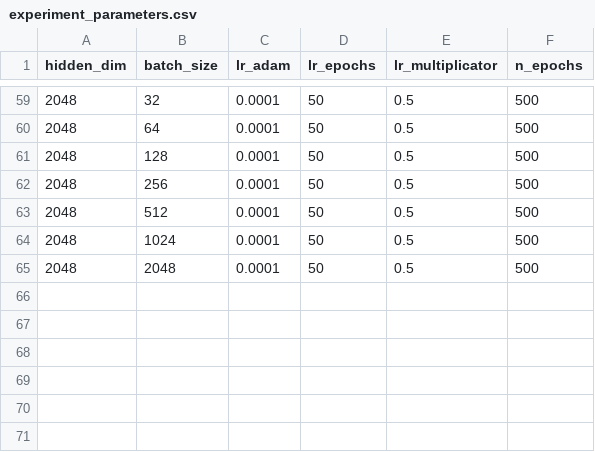
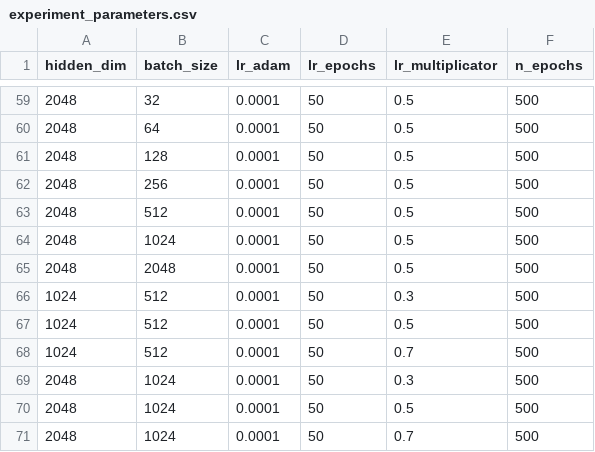
Before and after one commit to oleksa-oleksa/MasterThesis_UserPosition_6DOF, a CSV file: Development/cluster/experiment_parameters.csv, drawn as a sheet; only a part is shown, gaps mark what is left out; the diff names each change by its address in the sheet, - before the commit and + after, or states it on an @@ line.

Commit message:
new grid parameters search file is added

```diff
--- a/Development/cluster/experiment_parameters.csv
+++ b/Development/cluster/experiment_parameters.csv
+row 66: 1024 | 512 | 0.0001 | 50 | 0.3 | 500
+row 67: 1024 | 512 | 0.0001 | 50 | 0.5 | 500
+row 68: 1024 | 512 | 0.0001 | 50 | 0.7 | 500
+row 69: 2048 | 1024 | 0.0001 | 50 | 0.3 | 500
+row 70: 2048 | 1024 | 0.0001 | 50 | 0.5 | 500
+row 71: 2048 | 1024 | 0.0001 | 50 | 0.7 | 500
```
Also changed, not shown: 4 other files.
